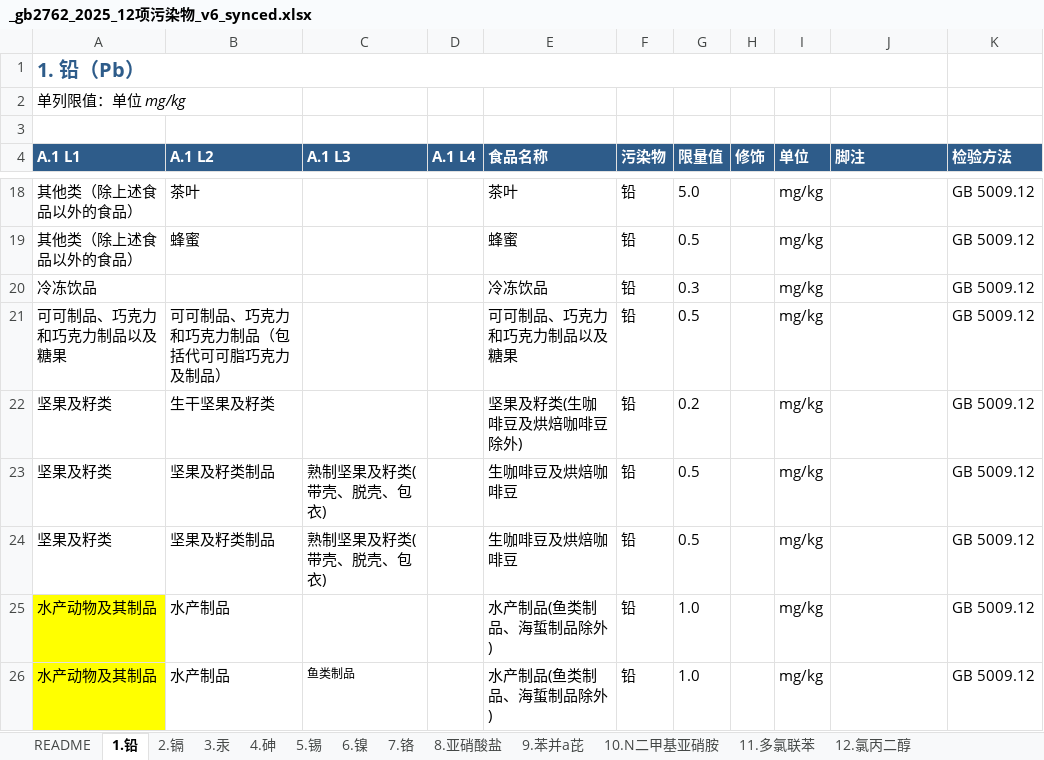
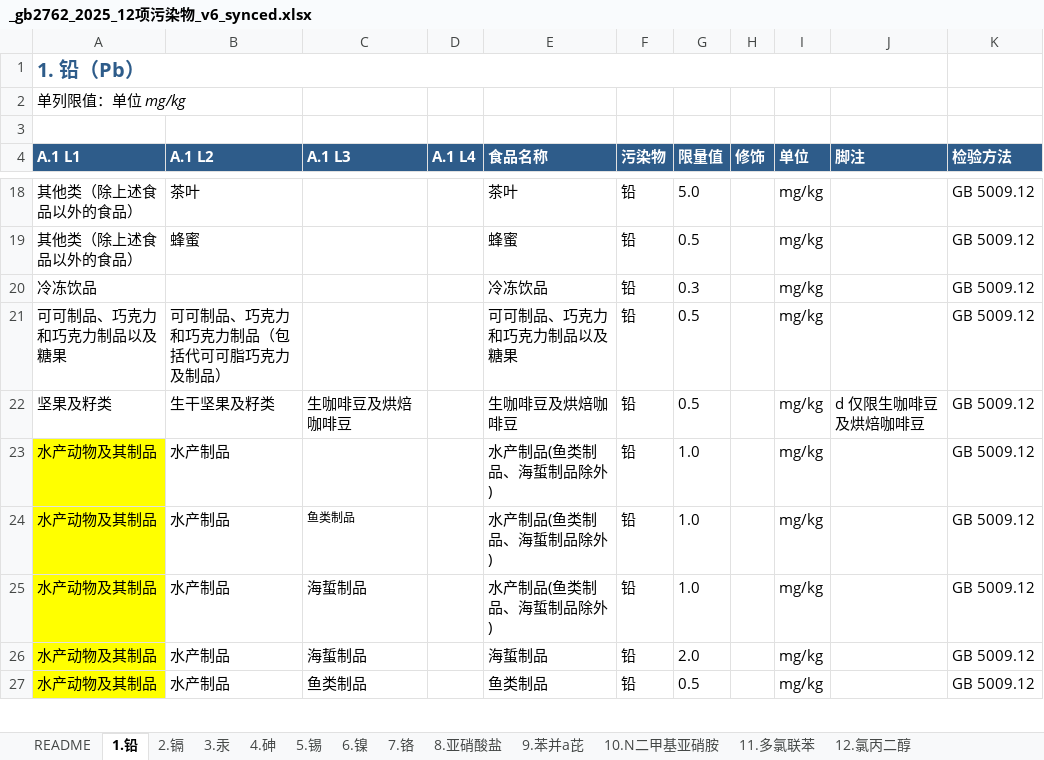
Before and after one commit to 5678Hub/jianyu, an Excel workbook: data/gb2762/_gb2762_2025_12项污染物_v6_synced.xlsx, sheet 1.铅, drawn as a sheet; only a part is shown, gaps mark what is left out; the shorter side is filled out with more unchanged rows; values as stored, in another font and other column widths than the file's, no borders; removed rows and columns are numbered as before the commit, all else as after; the diff names each change by its address in the sheet, - before the commit and + after, or states it on an @@ line.

Commit message:
fix: v42 L2 生干坚果及籽类 加生咖啡豆/烘焙咖啡豆 + 花生 (GB PDF 实际归属)
用户反馈 (8/28 20:49):
L2 生干坚果及籽类(不包括谷物种子和豆类,包括咖啡豆、可可豆) 详情页
应该展示:
- 铅 生咖啡豆及烘焙咖啡豆 ≤0.5 (仅限生咖啡豆及烘焙咖啡豆)
- 镉 花生 ≤0.5 (仅限花生)
但当前页面显示 1 条 (铅 0.2 坚果及籽类除外通类项,GB PDF 实际无此条目)

根因:
v37 把花生/咖啡豆 row 错放 L3 熟制坚果及籽类(带壳、脱壳、包衣)
(误以为是熟花生/熟咖啡豆)。GB PDF 表 1/表 2 表头实际是
L2 生干坚果及籽类,生咖啡豆及烘焙咖啡豆/花生 是 L2 直接子项(仅限)。

修复 (v42):
1. Excel 1.铅 R22 删除 (L1 通类项 除外 0.2 — PDF 无此条目)
2. Excel 1.铅 R23 L2=生干坚果及籽类, L3=生咖啡豆及烘焙咖啡豆, note='d 仅限生咖啡豆及烘焙咖啡豆'
3. Excel 1.铅 R24 删除 (R23 重复)
4. Excel 2.镉 R48 L2=生干坚果及籽类, L3=花生, note='b 仅限花生'
5. sync 重生成 contaminants + jianyu-offline.html
6. sw.js CACHE_BUST v41 → v42

```diff
--- a/data/gb2762/_gb2762_2025_12项污染物_v6_synced.xlsx (sheet 1.铅)
+++ b/data/gb2762/_gb2762_2025_12项污染物_v6_synced.xlsx (sheet 1.铅)
-row 22: 坚果及籽类 | 生干坚果及籽类 |  |  | 坚果及籽类(生咖啡豆及烘焙咖啡豆除外) | 铅 | 0.2 |  | mg/kg |  | GB 5009.12
-B22 (A.1 L2): 坚果及籽类制品
+B22 (A.1 L2): 生干坚果及籽类
-C22 (A.1 L3): 熟制坚果及籽类(带壳、脱壳、包衣)
+C22 (A.1 L3): 生咖啡豆及烘焙咖啡豆
-J22 (脚注): (empty)
+J22 (脚注): d 仅限生咖啡豆及烘焙咖啡豆
-row 24: 坚果及籽类 | 坚果及籽类制品 | 熟制坚果及籽类(带壳、脱壳、包衣) |  | 生咖啡豆及烘焙咖啡豆 | 铅 | 0.5 |  | mg/kg |  | GB 5009.12
```
Also changed, not shown: sheet 2.镉, 2 other files.
